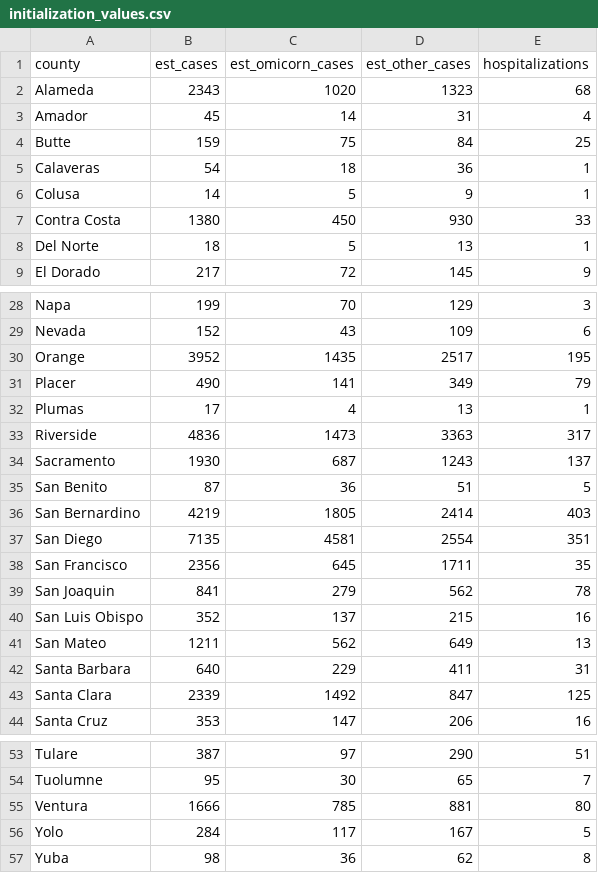
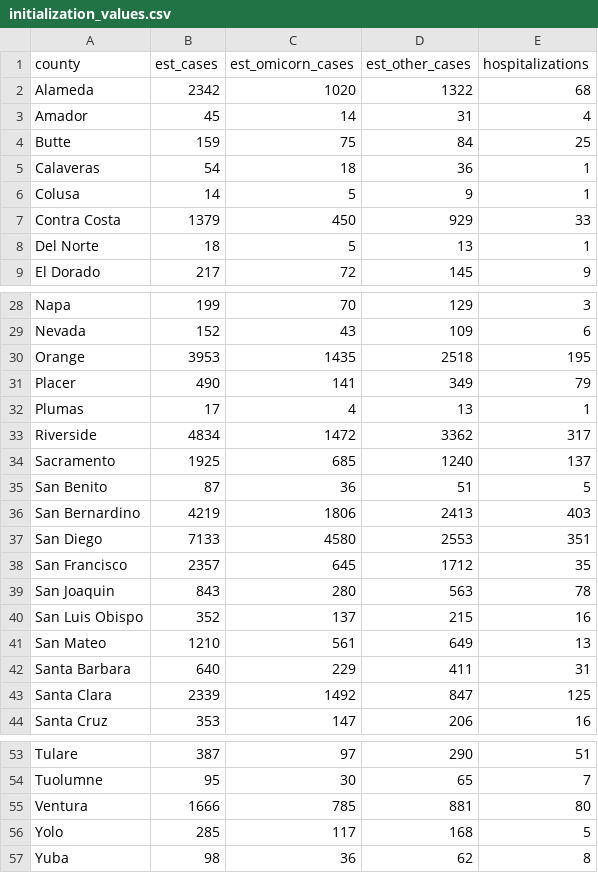
Before and after one commit to damonbayer/covid_SEIHR_county, a CSV file: data/initialization_values.csv, drawn as a sheet; only a part is shown, gaps mark what is left out.

```diff
--- a/data/initialization_values.csv
+++ b/data/initialization_values.csv
@@ -1,3 +1,3 @@
 county,est_cases,est_omicorn_cases,est_other_cases,hospitalizations
-Alameda,2343,1020,1323,68
+Alameda,2342,1020,1322,68
 Amador,45,14,31,4
@@ -6,3 +6,3 @@ Calaveras,54,18,36,1
 Colusa,14,5,9,1
-Contra Costa,1380,450,930,33
+Contra Costa,1379,450,929,33
 Del Norte,18,5,13,1
@@ -29,14 +29,14 @@ Napa,199,70,129,3
 Nevada,152,43,109,6
-Orange,3952,1435,2517,195
+Orange,3953,1435,2518,195
 Placer,490,141,349,79
 Plumas,17,4,13,1
-Riverside,4836,1473,3363,317
-Sacramento,1930,687,1243,137
+Riverside,4834,1472,3362,317
+Sacramento,1925,685,1240,137
 San Benito,87,36,51,5
-San Bernardino,4219,1805,2414,403
-San Diego,7135,4581,2554,351
-San Francisco,2356,645,1711,35
-San Joaquin,841,279,562,78
+San Bernardino,4219,1806,2413,403
+San Diego,7133,4580,2553,351
+San Francisco,2357,645,1712,35
+San Joaquin,843,280,563,78
 San Luis Obispo,352,137,215,16
-San Mateo,1211,562,649,13
+San Mateo,1210,561,649,13
 Santa Barbara,640,229,411,31
@@ -55,3 +55,3 @@ Tuolumne,95,30,65,7
 Ventura,1666,785,881,80
-Yolo,284,117,167,5
+Yolo,285,117,168,5
 Yuba,98,36,62,8
```
Also changed, not shown: data/cases_hospitalizations_by_county.csv, posterior_predictive_LEMMA_format.csv, 9 other files.
